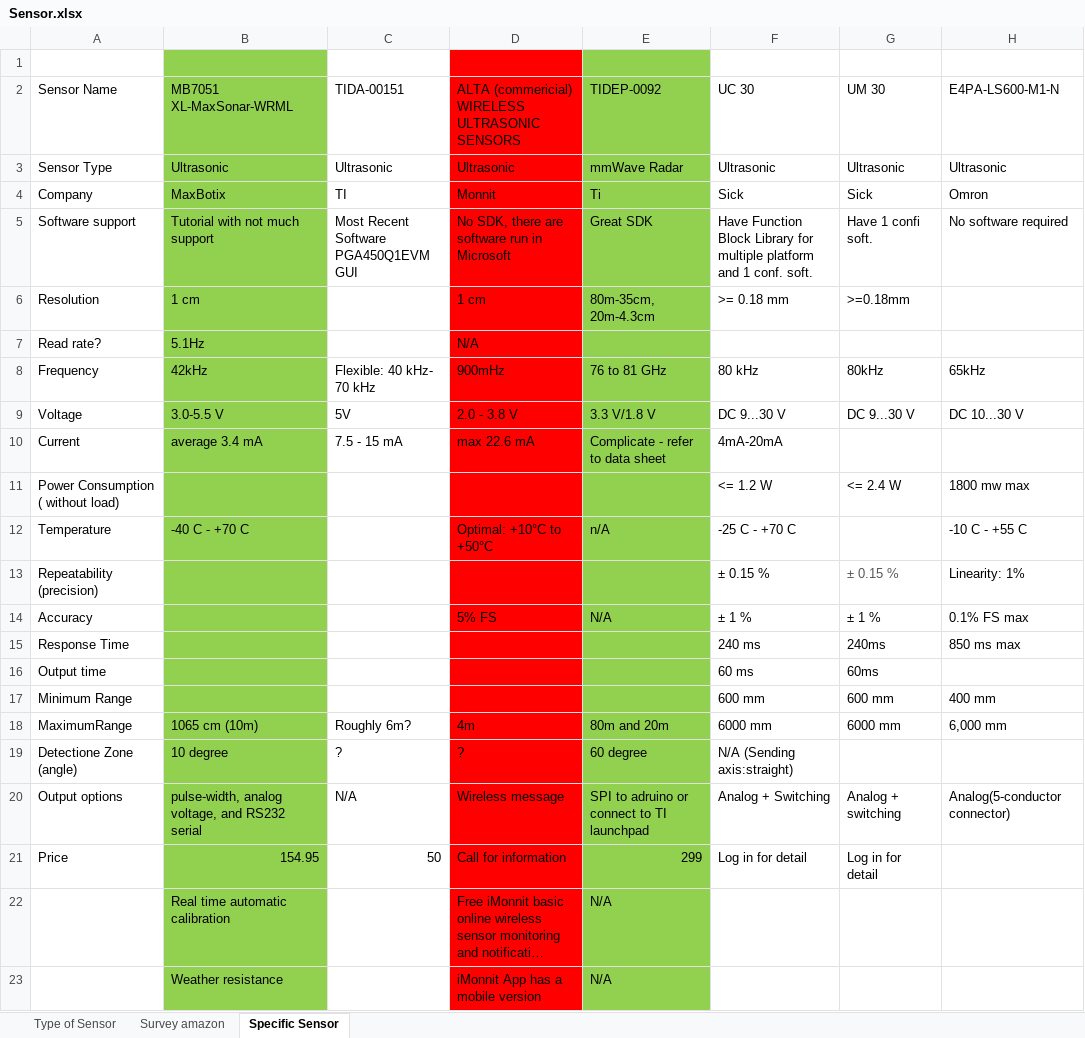
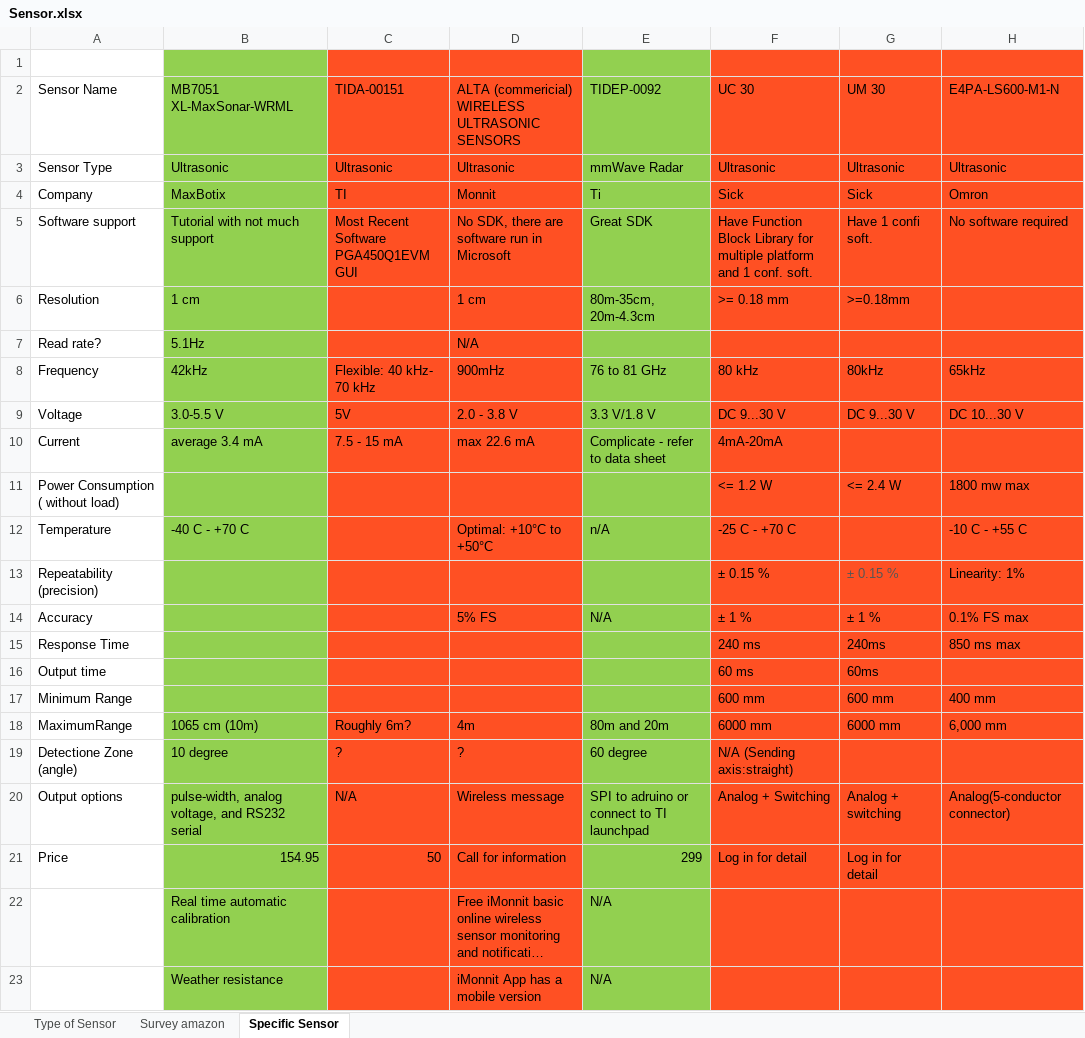
Before and after one commit to khoa102/BlindSpotDetection, an Excel workbook: Documentation/Sensor.xlsx, sheet Specific Sensor, drawn as a sheet; long unchanged cells end in …; values as stored, in another font and other column widths than the file's, no borders; the diff names each change by its address in the sheet, - before the commit and + after, or states it on an @@ line.

```diff
--- a/Documentation/Sensor.xlsx (sheet Specific Sensor)
+++ b/Documentation/Sensor.xlsx (sheet Specific Sensor)
-C1:C23 fill: none
+C1:C23 fill: #FF5023
-D1:D23 fill: #FF0000
+D1:D23 fill: #FF5023
-F1:H23 fill: none
+F1:H23 fill: #FF5023
```
Also changed, not shown: 6 other files.
